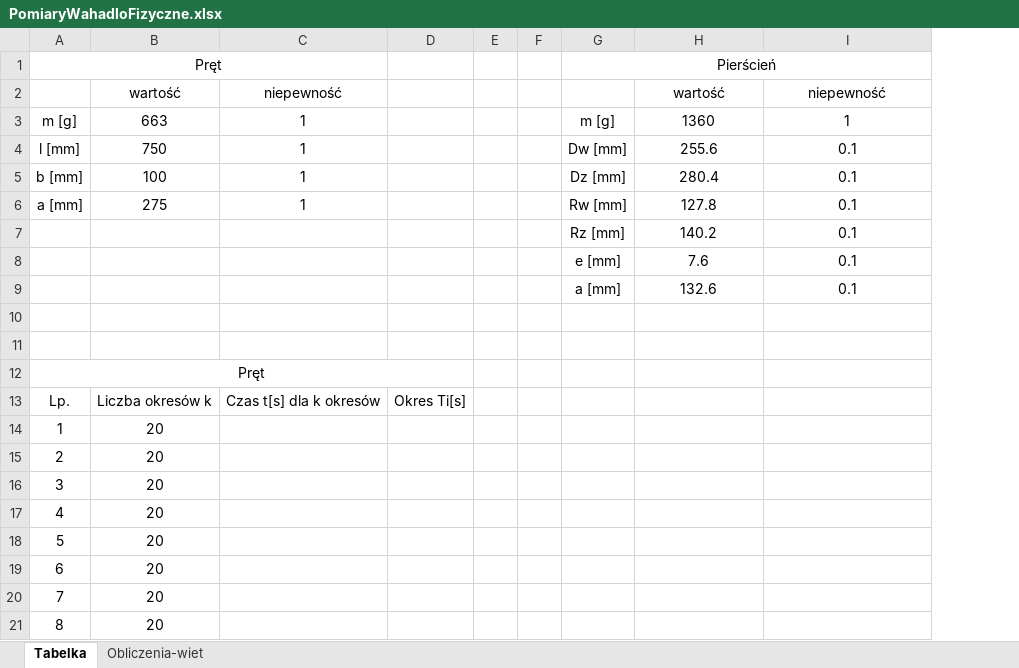
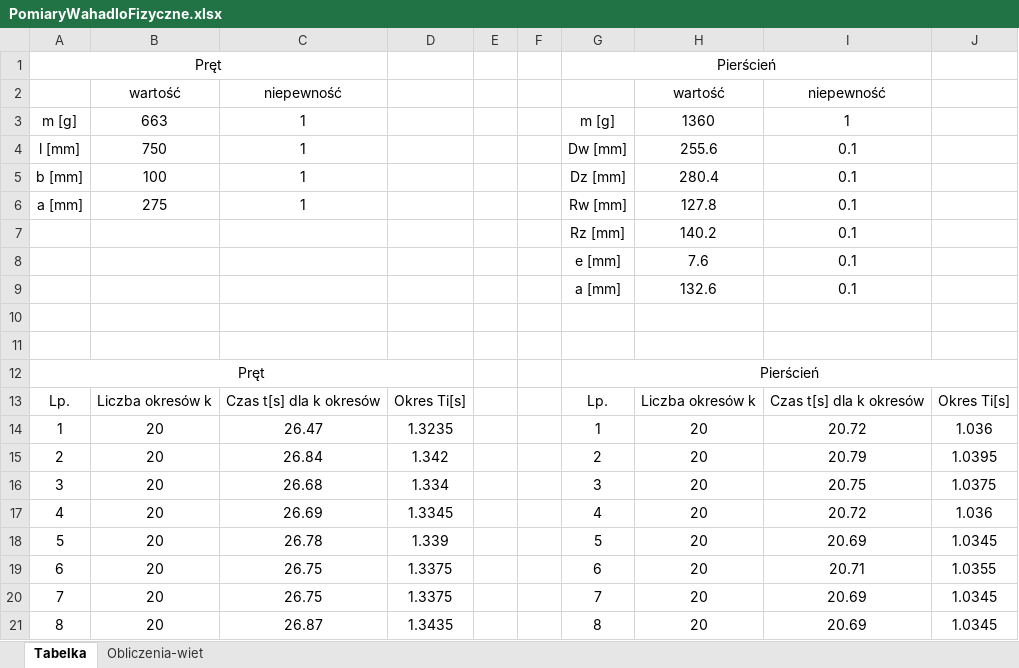
Before and after one commit to Ewastachow/SprawozdaniaFizyka, an Excel workbook: Lab 2 - Wahało fizyczne/PomiaryWahadloFizyczne.xlsx, sheet Tabelka, drawn as a sheet; only a part is shown; values as stored, in another font and other column widths than the file's, no borders; removed rows and columns are numbered as before the commit, all else as after; the diff covers the shown part only; the diff names each change by its address in the sheet, - before the commit and + after, or states it on an @@ line.

Commit message:
v2.1

```diff
--- a/Lab 2 - Wahało fizyczne/PomiaryWahadloFizyczne.xlsx (sheet Tabelka)
+++ b/Lab 2 - Wahało fizyczne/PomiaryWahadloFizyczne.xlsx (sheet Tabelka)
-column D, row 13: Okres Ti[s]
+column D, rows 13-21: Okres Ti[s] | 1.3235 | 1.342 | 1.334 | 1.3345 | 1.339 | 1.3375 | 1.3375 | 1.3435
+column J, rows 13-21: Okres Ti[s] | 1.036 | 1.0395 | 1.0375 | 1.036 | 1.0345 | 1.0355 | 1.0345 | 1.0345
-G12: (empty)
+G12: Pierścień
+G12:J12 merged
-G13: (empty)
+G13: Lp.
-H13: (empty)
+H13: Liczba okresów k
-I13: (empty)
+I13: Czas t[s] dla k okresów
-C14: (empty)
+C14: 26.47
-G14: (empty)
+G14: 1
-H14:H21: (empty)
+H14:H21: 20
-I14: (empty)
+I14: 20.72
-C15: (empty)
+C15: 26.84
-G15: (empty)
+G15: 2
-I15: (empty)
+I15: 20.79
-C16: (empty)
+C16: 26.68
-G16: (empty)
+G16: 3
-I16: (empty)
+I16: 20.75
-C17: (empty)
+C17: 26.69
-G17: (empty)
+G17: 4
-I17: (empty)
+I17: 20.72
-C18: (empty)
+C18: 26.78
-G18: (empty)
+G18: 5
-I18: (empty)
+I18: 20.69
-C19:C20: (empty)
+C19:C20: 26.75
-G19: (empty)
+G19: 6
-I19: (empty)
+I19: 20.71
-G20: (empty)
+G20: 7
-I20:I21: (empty)
+I20:I21: 20.69
-C21: (empty)
+C21: 26.87
-G21: (empty)
+G21: 8
```
Also changed, not shown: 10 edited cells and merged cells elsewhere in this sheet.
